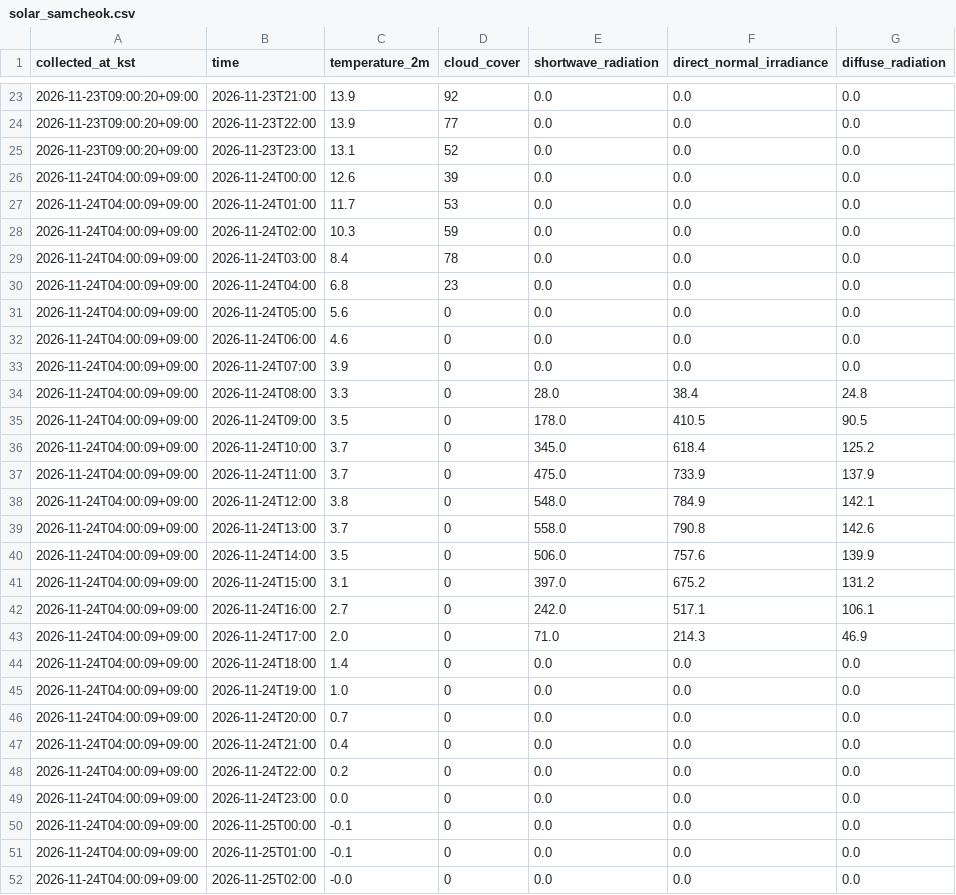
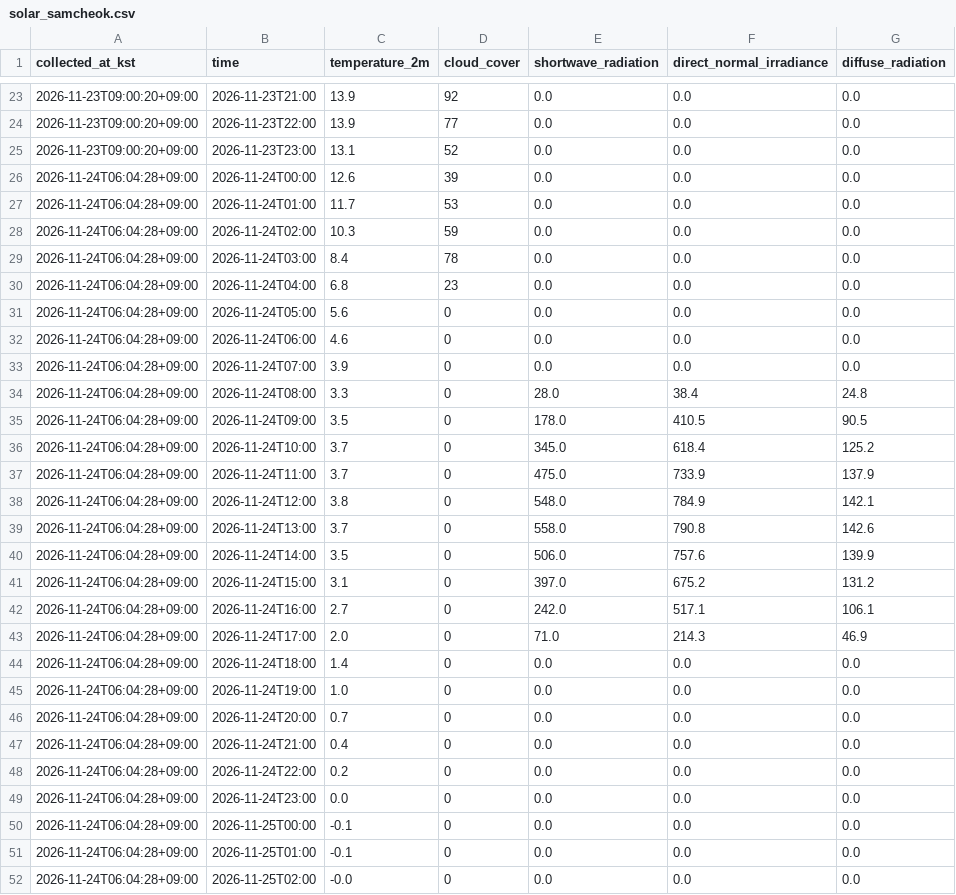
Before and after one commit to pppssuu/weather, a CSV file: data/solar_samcheok.csv, drawn as a sheet; only a part is shown, gaps mark what is left out; the diff covers the shown part only.

```diff
--- a/data/solar_samcheok.csv
+++ b/data/solar_samcheok.csv
@@ -25,28 +25,28 @@ collected_at_kst,time,temperature_2m,cloud_cover,shortwave_radiation,direct_norm
 2026-11-23T09:00:20+09:00,2026-11-23T23:00,13.1,52,0.0,0.0,0.0
-2026-11-24T04:00:09+09:00,2026-11-24T00:00,12.6,39,0.0,0.0,0.0
-2026-11-24T04:00:09+09:00,2026-11-24T01:00,11.7,53,0.0,0.0,0.0
-2026-11-24T04:00:09+09:00,2026-11-24T02:00,10.3,59,0.0,0.0,0.0
-2026-11-24T04:00:09+09:00,2026-11-24T03:00,8.4,78,0.0,0.0,0.0
-2026-11-24T04:00:09+09:00,2026-11-24T04:00,6.8,23,0.0,0.0,0.0
-2026-11-24T04:00:09+09:00,2026-11-24T05:00,5.6,0,0.0,0.0,0.0
-2026-11-24T04:00:09+09:00,2026-11-24T06:00,4.6,0,0.0,0.0,0.0
-2026-11-24T04:00:09+09:00,2026-11-24T07:00,3.9,0,0.0,0.0,0.0
-2026-11-24T04:00:09+09:00,2026-11-24T08:00,3.3,0,28.0,38.4,24.8
-2026-11-24T04:00:09+09:00,2026-11-24T09:00,3.5,0,178.0,410.5,90.5
-2026-11-24T04:00:09+09:00,2026-11-24T10:00,3.7,0,345.0,618.4,125.2
-2026-11-24T04:00:09+09:00,2026-11-24T11:00,3.7,0,475.0,733.9,137.9
-2026-11-24T04:00:09+09:00,2026-11-24T12:00,3.8,0,548.0,784.9,142.1
-2026-11-24T04:00:09+09:00,2026-11-24T13:00,3.7,0,558.0,790.8,142.6
-2026-11-24T04:00:09+09:00,2026-11-24T14:00,3.5,0,506.0,757.6,139.9
-2026-11-24T04:00:09+09:00,2026-11-24T15:00,3.1,0,397.0,675.2,131.2
-2026-11-24T04:00:09+09:00,2026-11-24T16:00,2.7,0,242.0,517.1,106.1
-2026-11-24T04:00:09+09:00,2026-11-24T17:00,2.0,0,71.0,214.3,46.9
-2026-11-24T04:00:09+09:00,2026-11-24T18:00,1.4,0,0.0,0.0,0.0
-2026-11-24T04:00:09+09:00,2026-11-24T19:00,1.0,0,0.0,0.0,0.0
-2026-11-24T04:00:09+09:00,2026-11-24T20:00,0.7,0,0.0,0.0,0.0
-2026-11-24T04:00:09+09:00,2026-11-24T21:00,0.4,0,0.0,0.0,0.0
-2026-11-24T04:00:09+09:00,2026-11-24T22:00,0.2,0,0.0,0.0,0.0
-2026-11-24T04:00:09+09:00,2026-11-24T23:00,0.0,0,0.0,0.0,0.0
-2026-11-24T04:00:09+09:00,2026-11-25T00:00,-0.1,0,0.0,0.0,0.0
-2026-11-24T04:00:09+09:00,2026-11-25T01:00,-0.1,0,0.0,0.0,0.0
-2026-11-24T04:00:09+09:00,2026-11-25T02:00,-0.0,0,0.0,0.0,0.0
+2026-11-24T06:04:28+09:00,2026-11-24T00:00,12.6,39,0.0,0.0,0.0
+2026-11-24T06:04:28+09:00,2026-11-24T01:00,11.7,53,0.0,0.0,0.0
+2026-11-24T06:04:28+09:00,2026-11-24T02:00,10.3,59,0.0,0.0,0.0
+2026-11-24T06:04:28+09:00,2026-11-24T03:00,8.4,78,0.0,0.0,0.0
+2026-11-24T06:04:28+09:00,2026-11-24T04:00,6.8,23,0.0,0.0,0.0
+2026-11-24T06:04:28+09:00,2026-11-24T05:00,5.6,0,0.0,0.0,0.0
+2026-11-24T06:04:28+09:00,2026-11-24T06:00,4.6,0,0.0,0.0,0.0
+2026-11-24T06:04:28+09:00,2026-11-24T07:00,3.9,0,0.0,0.0,0.0
+2026-11-24T06:04:28+09:00,2026-11-24T08:00,3.3,0,28.0,38.4,24.8
+2026-11-24T06:04:28+09:00,2026-11-24T09:00,3.5,0,178.0,410.5,90.5
+2026-11-24T06:04:28+09:00,2026-11-24T10:00,3.7,0,345.0,618.4,125.2
+2026-11-24T06:04:28+09:00,2026-11-24T11:00,3.7,0,475.0,733.9,137.9
+2026-11-24T06:04:28+09:00,2026-11-24T12:00,3.8,0,548.0,784.9,142.1
+2026-11-24T06:04:28+09:00,2026-11-24T13:00,3.7,0,558.0,790.8,142.6
+2026-11-24T06:04:28+09:00,2026-11-24T14:00,3.5,0,506.0,757.6,139.9
+2026-11-24T06:04:28+09:00,2026-11-24T15:00,3.1,0,397.0,675.2,131.2
+2026-11-24T06:04:28+09:00,2026-11-24T16:00,2.7,0,242.0,517.1,106.1
+2026-11-24T06:04:28+09:00,2026-11-24T17:00,2.0,0,71.0,214.3,46.9
+2026-11-24T06:04:28+09:00,2026-11-24T18:00,1.4,0,0.0,0.0,0.0
+2026-11-24T06:04:28+09:00,2026-11-24T19:00,1.0,0,0.0,0.0,0.0
+2026-11-24T06:04:28+09:00,2026-11-24T20:00,0.7,0,0.0,0.0,0.0
+2026-11-24T06:04:28+09:00,2026-11-24T21:00,0.4,0,0.0,0.0,0.0
+2026-11-24T06:04:28+09:00,2026-11-24T22:00,0.2,0,0.0,0.0,0.0
+2026-11-24T06:04:28+09:00,2026-11-24T23:00,0.0,0,0.0,0.0,0.0
+2026-11-24T06:04:28+09:00,2026-11-25T00:00,-0.1,0,0.0,0.0,0.0
+2026-11-24T06:04:28+09:00,2026-11-25T01:00,-0.1,0,0.0,0.0,0.0
+2026-11-24T06:04:28+09:00,2026-11-25T02:00,-0.0,0,0.0,0.0,0.0
```
Also changed, not shown: 45 edited cells elsewhere in this file, 1 other file.
